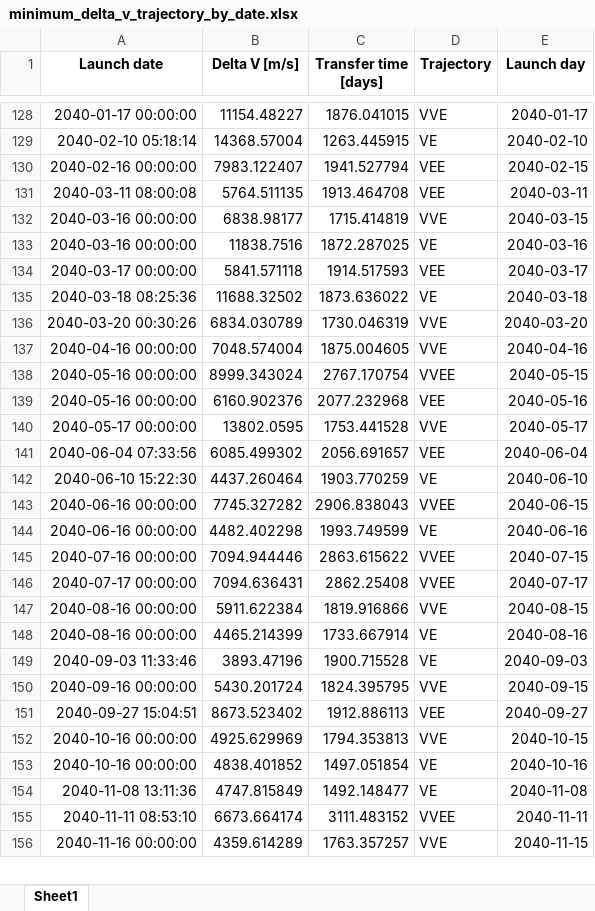
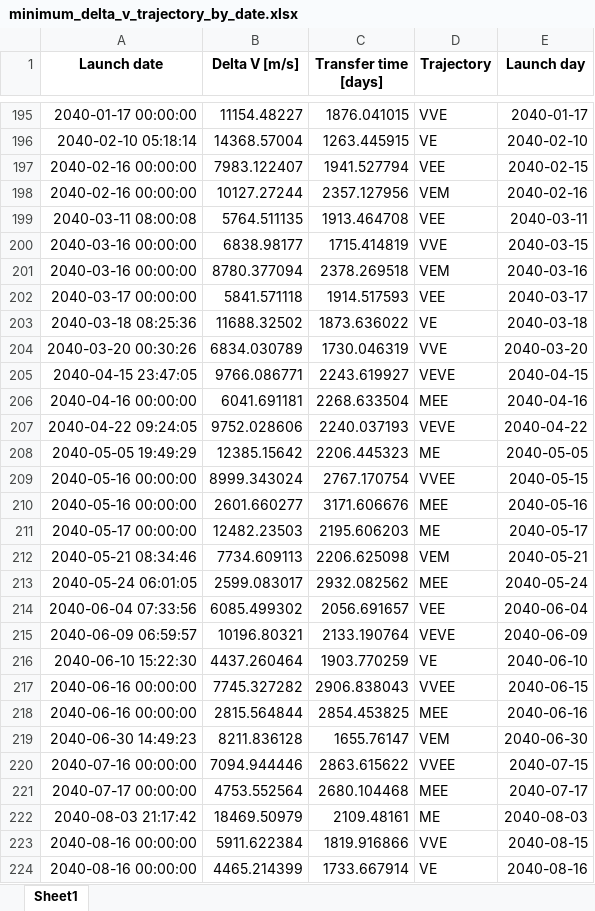
Before and after one commit to DKrasauskas/Fire-And-Ice, an Excel workbook: GoingToJupiter/minimum_delta_v_trajectory_by_date.xlsx, sheet Sheet1, drawn as a sheet; only a part is shown, gaps mark what is left out; the shorter side is filled out with more unchanged rows; values as stored, in another font and other column widths than the file's, no borders; removed rows and columns are numbered as before the commit, all else as after; the diff covers the shown part only; the diff names each change by its address in the sheet, - before the commit and + after, or states it on an @@ line.

```diff
--- a/GoingToJupiter/minimum_delta_v_trajectory_by_date.xlsx (sheet Sheet1)
+++ b/GoingToJupiter/minimum_delta_v_trajectory_by_date.xlsx (sheet Sheet1)
+row 198: 2040-02-16 00:00:00 | 10127.27244 | 2357.127956 | VEM | 2040-02-16
-row 133: 2040-03-16 00:00:00 | 11838.7516 | 1872.287025 | VE | 2040-03-16
+row 201: 2040-03-16 00:00:00 | 8780.377094 | 2378.269518 | VEM | 2040-03-16
-row 137: 2040-04-16 00:00:00 | 7048.574004 | 1875.004605 | VVE | 2040-04-16
+row 205: 2040-04-15 23:47:05 | 9766.086771 | 2243.619927 | VEVE | 2040-04-15
+row 206: 2040-04-16 00:00:00 | 6041.691181 | 2268.633504 | MEE | 2040-04-16
+row 207: 2040-04-22 09:24:05 | 9752.028606 | 2240.037193 | VEVE | 2040-04-22
+row 208: 2040-05-05 19:49:29 | 12385.15642 | 2206.445323 | ME | 2040-05-05
-row 139: 2040-05-16 00:00:00 | 6160.902376 | 2077.232968 | VEE | 2040-05-16
-row 140: 2040-05-17 00:00:00 | 13802.0595 | 1753.441528 | VVE | 2040-05-17
+row 210: 2040-05-16 00:00:00 | 2601.660277 | 3171.606676 | MEE | 2040-05-16
+row 211: 2040-05-17 00:00:00 | 12482.23503 | 2195.606203 | ME | 2040-05-17
+row 212: 2040-05-21 08:34:46 | 7734.609113 | 2206.625098 | VEM | 2040-05-21
+row 213: 2040-05-24 06:01:05 | 2599.083017 | 2932.082562 | MEE | 2040-05-24
+row 215: 2040-06-09 06:59:57 | 10196.80321 | 2133.190764 | VEVE | 2040-06-09
-row 144: 2040-06-16 00:00:00 | 4482.402298 | 1993.749599 | VE | 2040-06-16
+row 218: 2040-06-16 00:00:00 | 2815.564844 | 2854.453825 | MEE | 2040-06-16
+row 219: 2040-06-30 14:49:23 | 8211.836128 | 1655.76147 | VEM | 2040-06-30
-row 146: 2040-07-17 00:00:00 | 7094.636431 | 2862.25408 | VVEE | 2040-07-17
+row 221: 2040-07-17 00:00:00 | 4753.552564 | 2680.104468 | MEE | 2040-07-17
+row 222: 2040-08-03 21:17:42 | 18469.50979 | 2109.48161 | ME | 2040-08-03
```
Also changed, not shown: 142 added rows, 33 removed rows and 15 edited cells elsewhere in this sheet, 1 other file.
